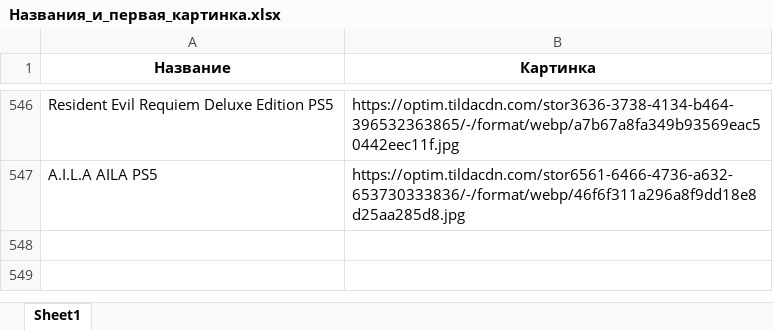
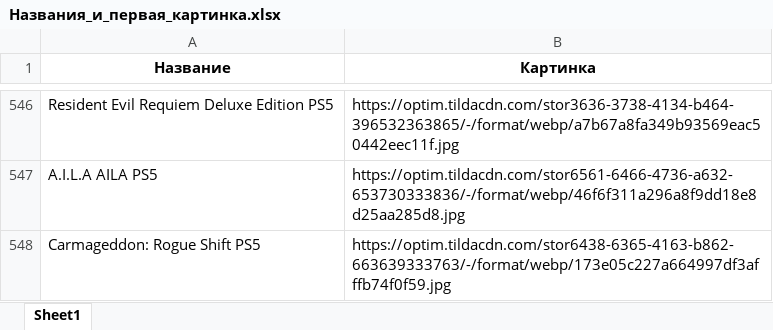
Before and after one commit to chekoli911/training-timer, an Excel workbook: Названия_и_первая_картинка.xlsx, sheet Sheet1, drawn as a sheet; only a part is shown, gaps mark what is left out; values as stored, in another font and other column widths than the file's, no borders; the diff names each change by its address in the sheet, - before the commit and + after, or states it on an @@ line.

Commit message:
Add files via upload

```diff
--- a/Названия_и_первая_картинка.xlsx (sheet Sheet1)
+++ b/Названия_и_первая_картинка.xlsx (sheet Sheet1)
+row 548: Carmageddon: Rogue Shift PS5 | https://optim.tildacdn.com/stor6438-6365-4163-b862-663639333763/-/format/webp/173e05c227a664997df3afffb74f0f59.jpg
```
